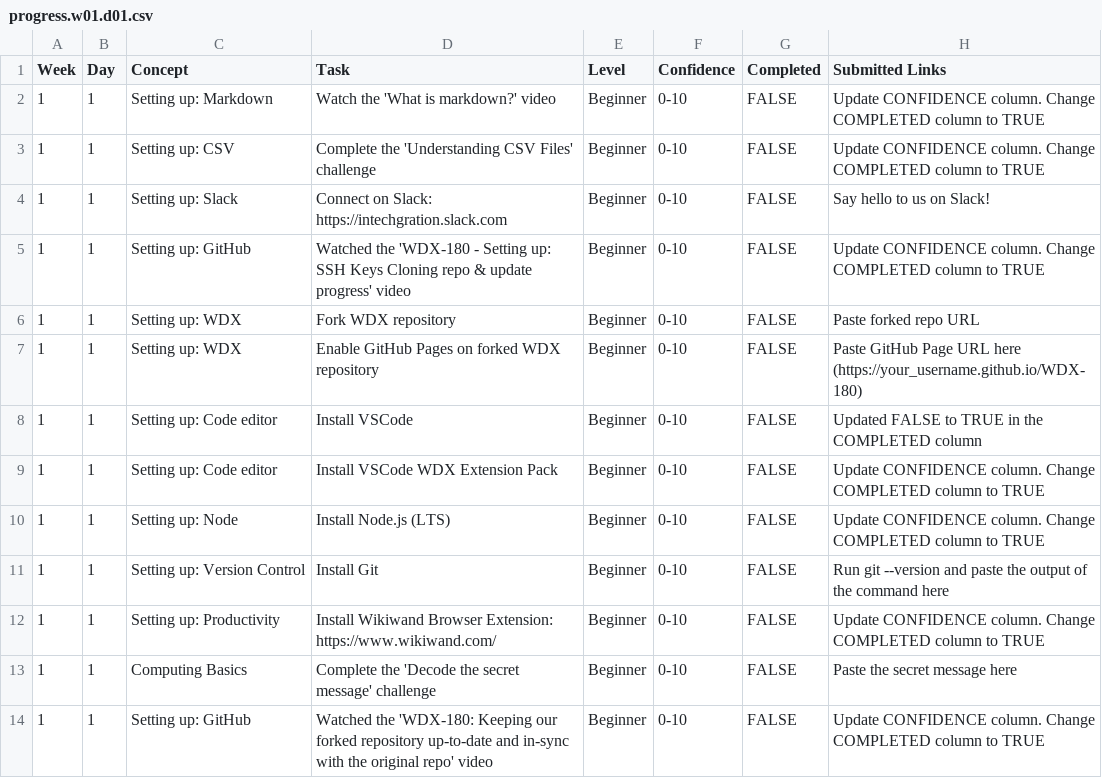
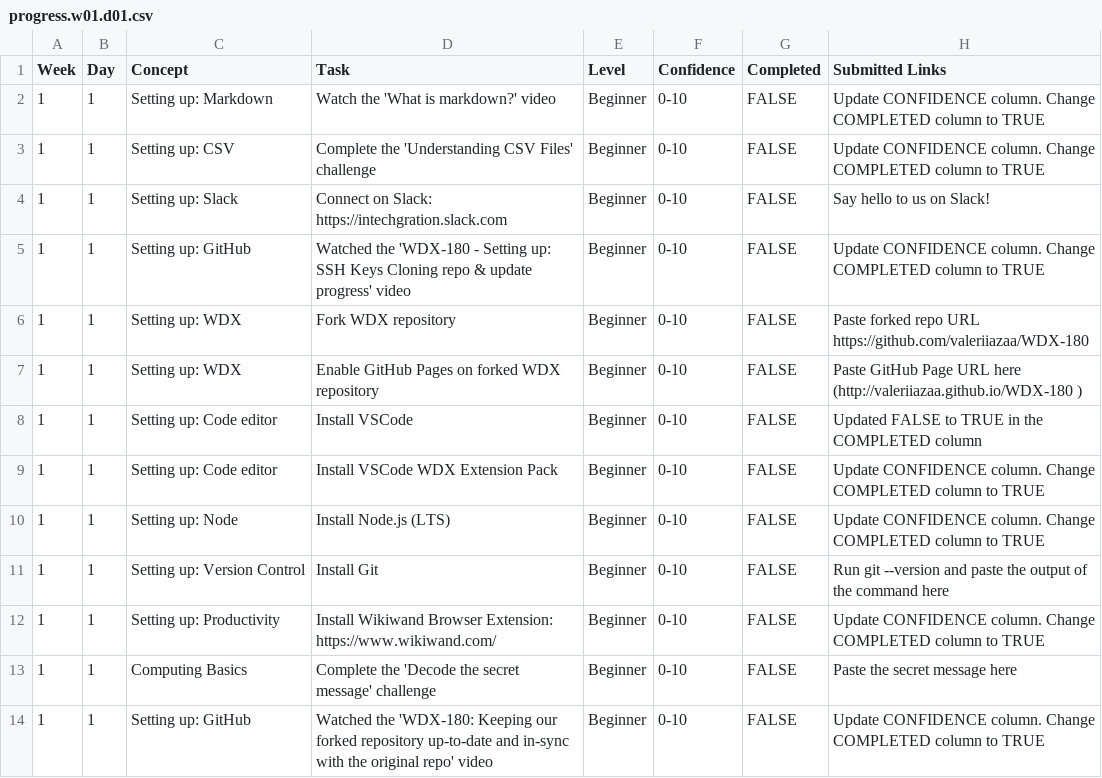
Before and after one commit to valeriiazaa/WDX-180, a CSV file: user/week01/progress/progress.w01.d01.csv, drawn as a sheet.

Commit message:
Update progress.w01.d01.csv

```diff
--- a/user/week01/progress/progress.w01.d01.csv
+++ b/user/week01/progress/progress.w01.d01.csv
@@ -5,4 +5,4 @@ Week,Day,Concept,Task,Level,Confidence,Completed,Submitted Links
 1,1,Setting up: GitHub,Watched the 'WDX-180 - Setting up: SSH Keys Cloning repo & update progress' video,Beginner,0-10,FALSE,Update CONFIDENCE column. Change COMPLETED column to TRUE
-1,1,Setting up: WDX,Fork WDX repository,Beginner,0-10,FALSE,Paste forked repo URL
-1,1,Setting up: WDX,Enable GitHub Pages on forked WDX repository,Beginner,0-10,FALSE,Paste GitHub Page URL here (https://your_username.github.io/WDX-180)
+1,1,Setting up: WDX,Fork WDX repository,Beginner,0-10,FALSE,Paste forked repo URL https://github.com/valeriiazaa/WDX-180
+1,1,Setting up: WDX,Enable GitHub Pages on forked WDX repository,Beginner,0-10,FALSE,Paste GitHub Page URL here (http://valeriiazaa.github.io/WDX-180 )
 1,1,Setting up: Code editor,Install VSCode,Beginner,0-10,FALSE,Updated FALSE to TRUE in the COMPLETED column
```
